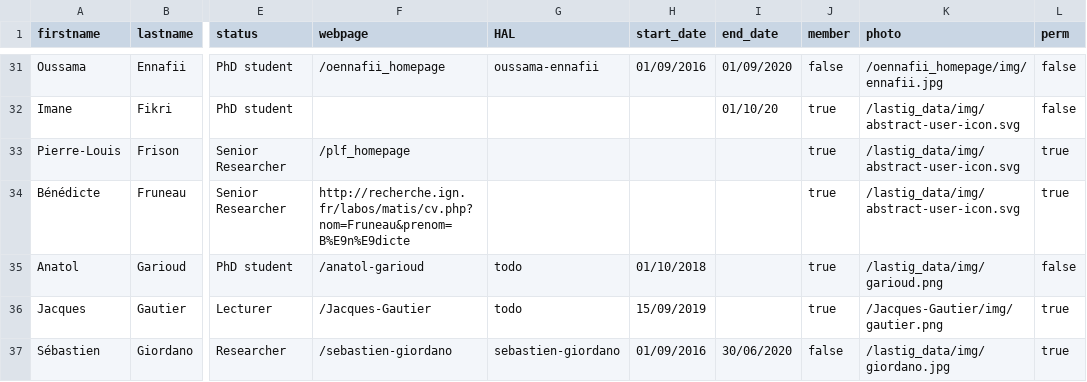
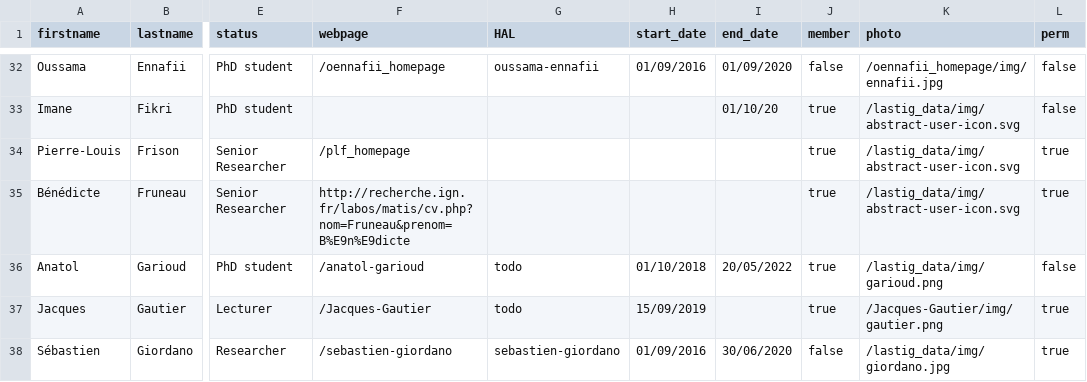
Before and after one commit to umrlastig/lastig_data, a CSV file: people.csv, drawn as a sheet; only a part is shown, gaps mark what is left out; addresses are those after the commit; the diff covers the shown part only; the diff names each change by its address in the sheet, - before the commit and + after, or states it on an @@ line.

Commit message:
Update people.csv

```diff
--- a/people.csv
+++ b/people.csv
-I36 (end_date): (empty)
+I36 (end_date): 20/05/2022
```
Also changed, not shown: 1 added row and 11 edited cells elsewhere in this file.
